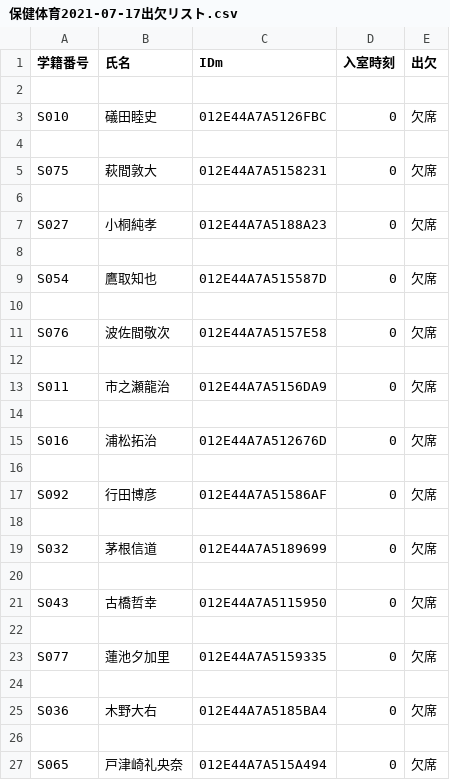
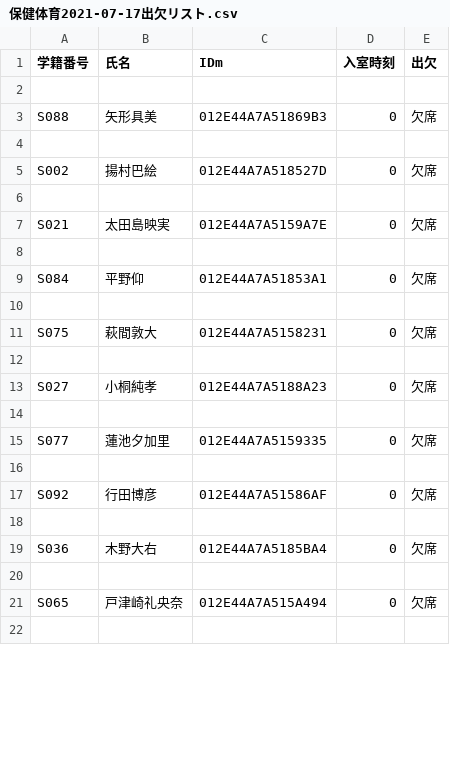
Before and after one commit to wata712/team6, a CSV file: MainProject/IOList/保健体育/保健体育2021-07-17出欠リスト.csv, drawn as a sheet; only a part is shown; the shorter side is filled out with more unchanged rows; the diff covers the shown part only.

```diff
--- a/MainProject/IOList/保健体育/保健体育2021-07-17出欠リスト.csv
+++ b/MainProject/IOList/保健体育/保健体育2021-07-17出欠リスト.csv
@@ -2,3 +2,9 @@
 
-S010,礒田睦史,012E44A7A5126FBC,0,欠席
+S088,矢形具美,012E44A7A51869B3,0,欠席
+
+S002,揚村巴絵,012E44A7A518527D,0,欠席
+
+S021,太田島映実,012E44A7A5159A7E,0,欠席
+
+S084,平野仰,012E44A7A51853A1,0,欠席
 
@@ -8,17 +14,5 @@ S027,小桐純孝,012E44A7A5188A23,0,欠席
 
-S054,鷹取知也,012E44A7A515587D,0,欠席
-
-S076,波佐間敬次,012E44A7A5157E58,0,欠席
-
-S011,市之瀬龍治,012E44A7A5156DA9,0,欠席
-
-S016,浦松拓治,012E44A7A512676D,0,欠席
+S077,蓮池夕加里,012E44A7A5159335,0,欠席
 
 S092,行田博彦,012E44A7A51586AF,0,欠席
-
-S032,茅根信道,012E44A7A5189699,0,欠席
-
-S043,古橋哲幸,012E44A7A5115950,0,欠席
-
-S077,蓮池夕加里,012E44A7A5159335,0,欠席
 
```
Also changed, not shown: 13 added rows, 9 removed rows, 13 moved rows and 25 edited cells elsewhere in this file, 1 other file.
